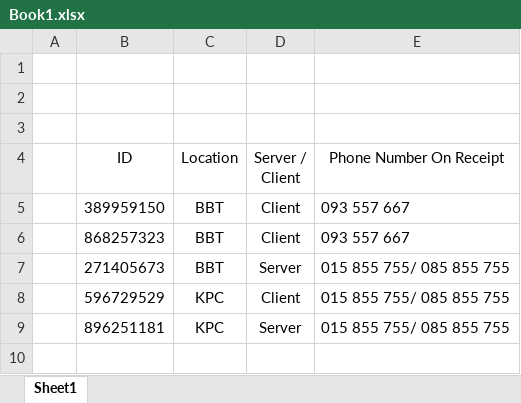
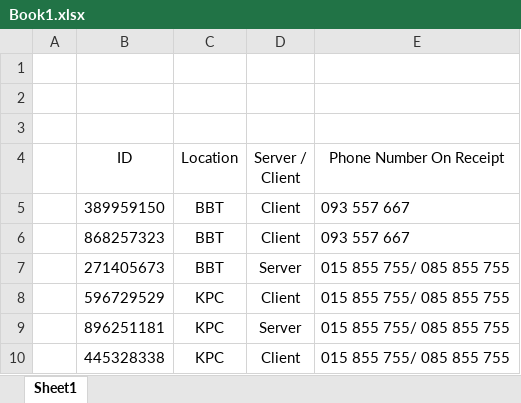
Before and after one commit to sethathay/PPBakery, an Excel workbook: docs/Book1.xlsx, sheet Sheet1, drawn as a sheet; values as stored, in another font and other column widths than the file's, no borders; the diff names each change by its address in the sheet, - before the commit and + after, or states it on an @@ line.

```diff
--- a/docs/Book1.xlsx (sheet Sheet1)
+++ b/docs/Book1.xlsx (sheet Sheet1)
+row 10:  | 445328338 | KPC | Client | 015 855 755/ 085 855 755
```
Also changed, not shown: 17 other files.
